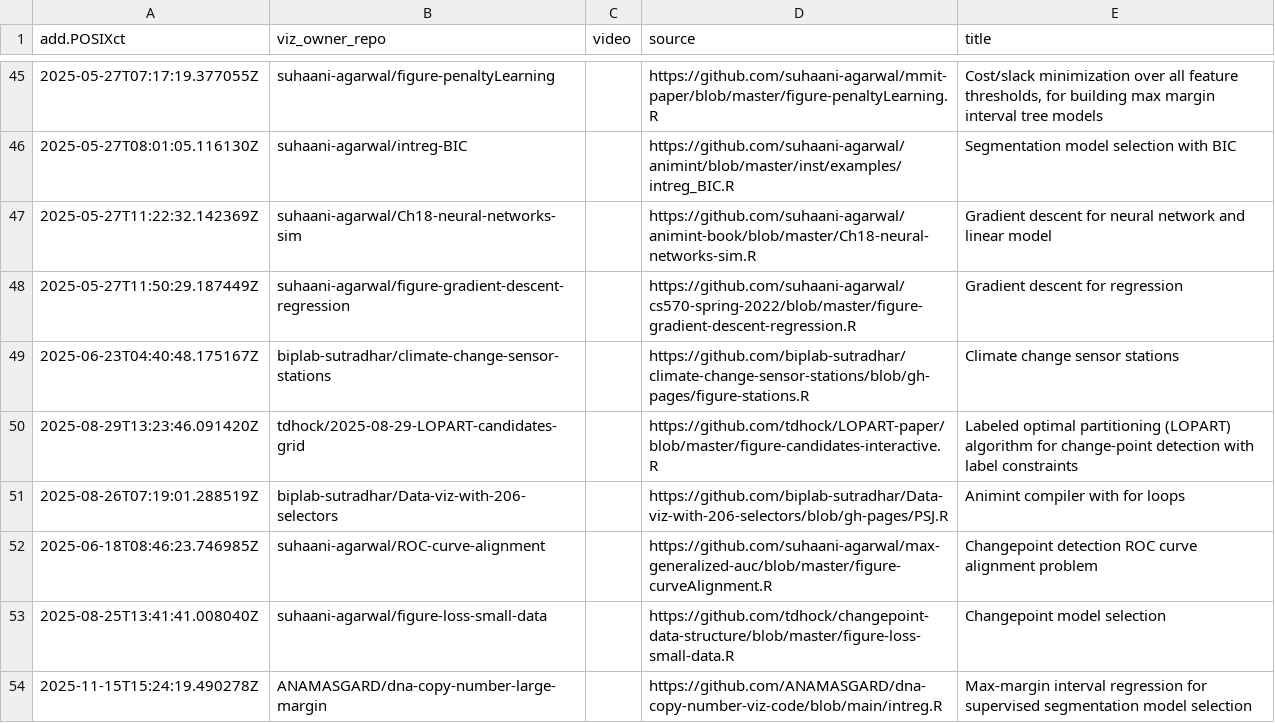
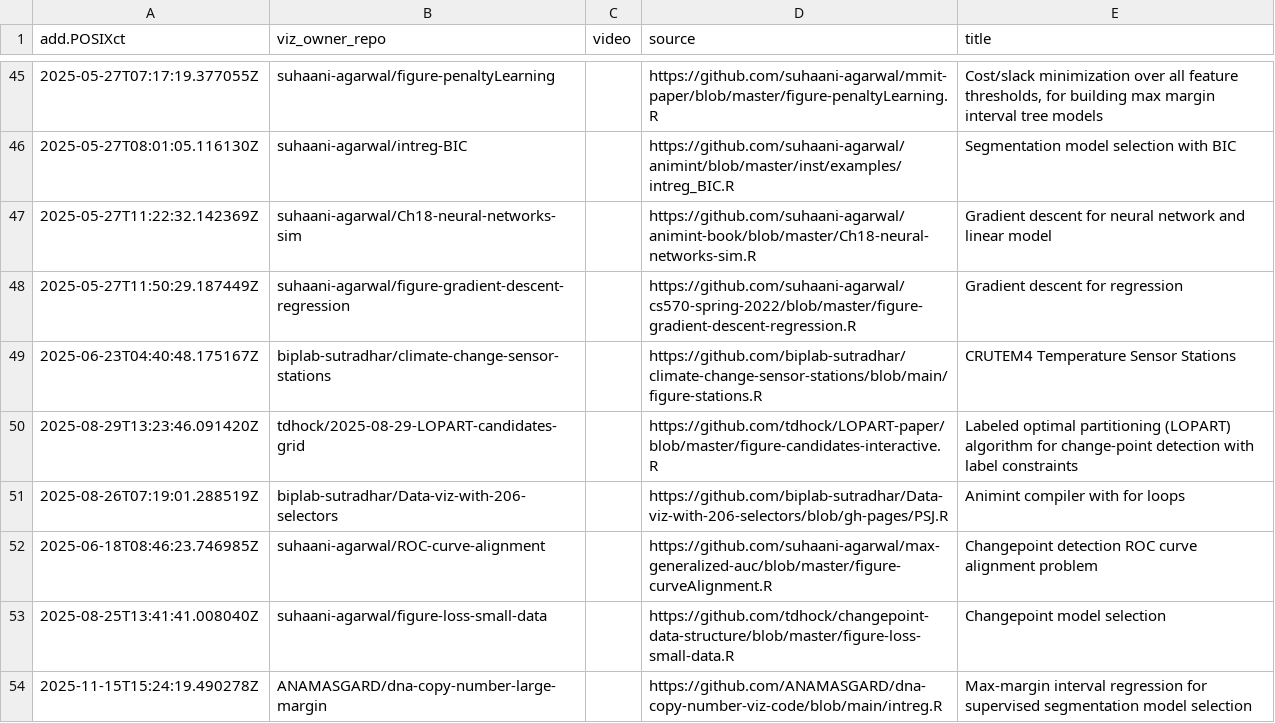
Before and after one commit to tdhock/gallery, a CSV file: meta.csv, drawn as a sheet; only a part is shown, gaps mark what is left out.

Commit message:
Fix climate viz title and source link in gallery metadata (fixes #35)

```diff
--- a/meta.csv
+++ b/meta.csv
@@ -48,3 +48,3 @@ add.POSIXct,viz_owner_repo,video,source,title
 2025-05-27T11:50:29.187449Z,suhaani-agarwal/figure-gradient-descent-regression,"",https://github.com/suhaani-agarwal/cs570-spring-2022/blob/master/figure-gradient-descent-regression.R,Gradient descent for regression
-2025-06-23T04:40:48.175167Z,biplab-sutradhar/climate-change-sensor-stations,"",https://github.com/biplab-sutradhar/climate-change-sensor-stations/blob/gh-pages/figure-stations.R,Climate change sensor stations
+2025-06-23T04:40:48.175167Z,biplab-sutradhar/climate-change-sensor-stations,"",https://github.com/biplab-sutradhar/climate-change-sensor-stations/blob/main/figure-stations.R,CRUTEM4 Temperature Sensor Stations
 2025-08-29T13:23:46.091420Z,tdhock/2025-08-29-LOPART-candidates-grid,"",https://github.com/tdhock/LOPART-paper/blob/master/figure-candidates-interactive.R,Labeled optimal partitioning (LOPART) algorithm for change-point detection with label constraints
```
Also changed, not shown: 1 other file.
